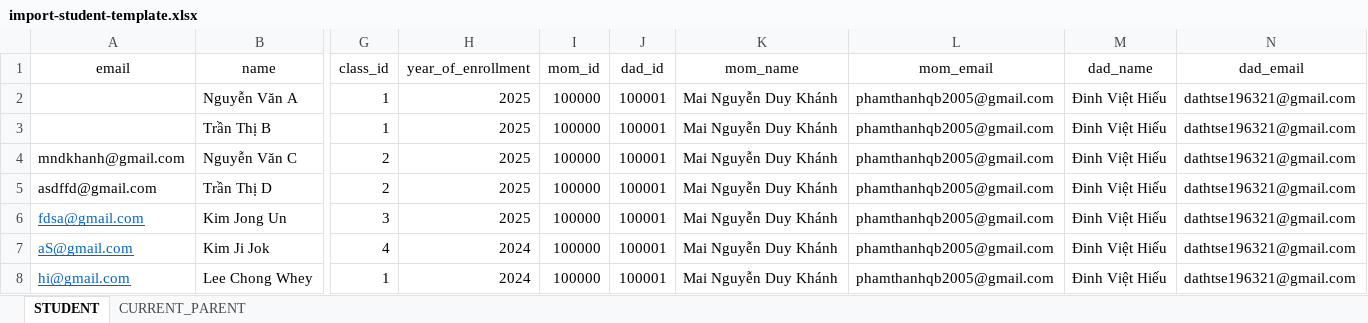
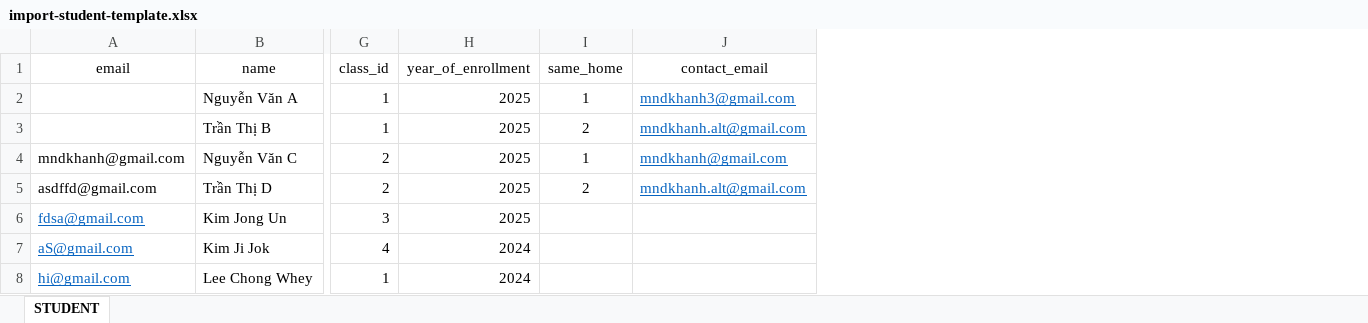
Before and after one commit to hieudepoet/SchoolMedix_BE, an Excel workbook: src/services/excel/templates/import-student-template.xlsx, sheet STUDENT, drawn as a sheet; only a part is shown, gaps mark what is left out; values as stored, in another font and other column widths than the file's, no borders; removed rows and columns are numbered as before the commit, all else as after; the diff names each change by its address in the sheet, - before the commit and + after, or states it on an @@ line.

Commit message:
home

```diff
--- a/src/services/excel/templates/import-student-template.xlsx (sheet STUDENT)
+++ b/src/services/excel/templates/import-student-template.xlsx (sheet STUDENT)
-sheet tab: CURRENT_PARENT
-column I (mom_id), rows 2-8: all 100000
-column J (dad_id), rows 2-8: all 100001
-column K (mom_name), rows 2-8: all Mai Nguyễn Duy Khánh
-column L (mom_email), rows 2-8: all phamthanhqb2005@gmail.com
-column M (dad_name), rows 2-8: all Đinh Việt Hiếu
-column N (dad_email), rows 2-8: all dathtse196321@gmail.com
+column I (same_home), rows 2-5: 1 | 2 | 1 | 2
+column J (contact_email), rows 2-5: mndkhanh3@gmail.com | mndkhanh.alt@gmail.com | mndkhanh@gmail.com | mndkhanh.alt@gmail.com
```
Also changed, not shown: 5 other files.
